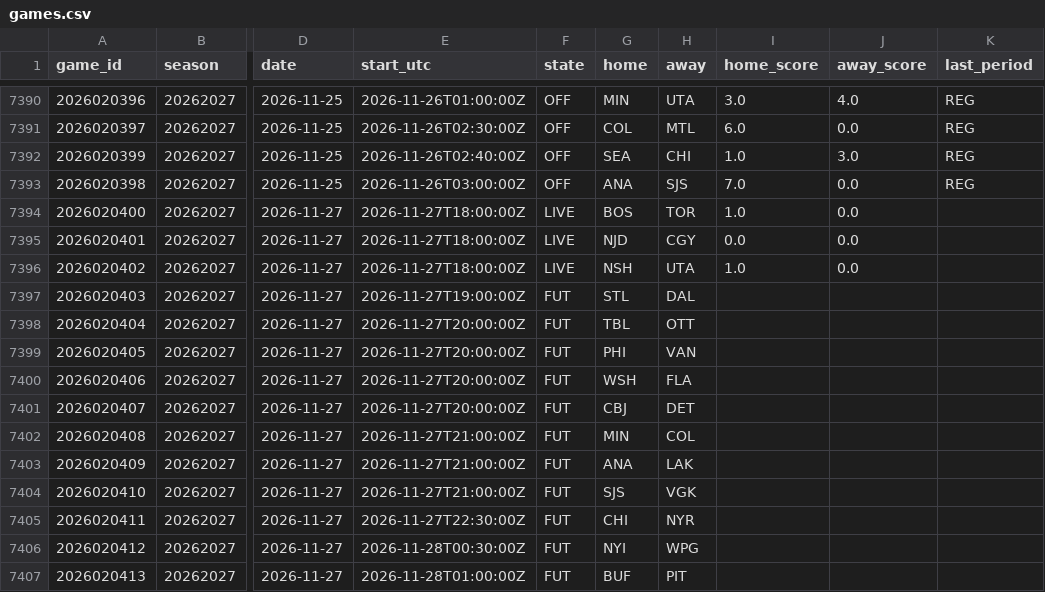
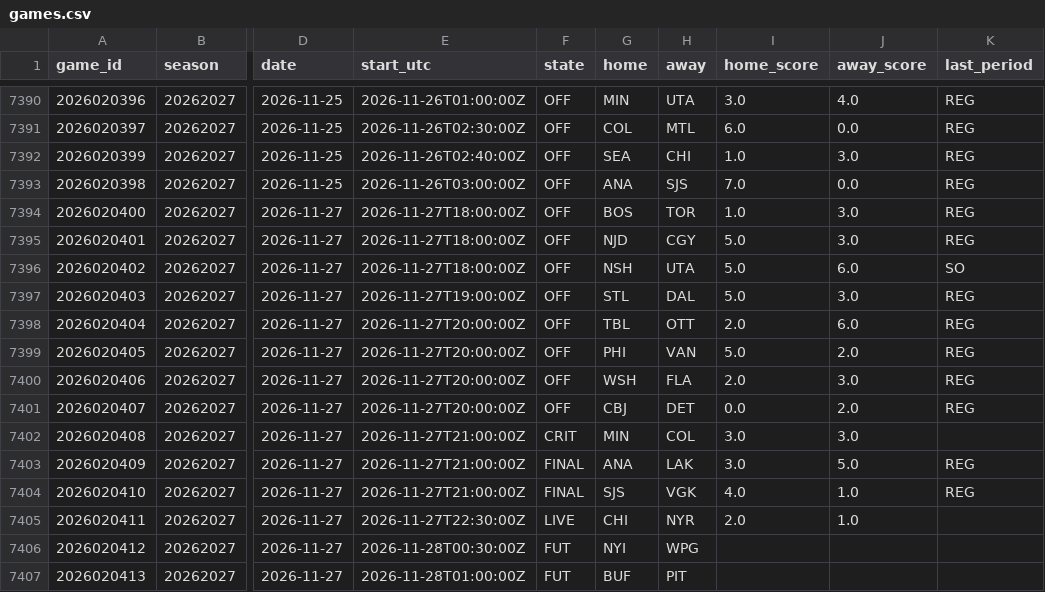
Before and after one commit to 88jackcarr/NHL-odds-betting, a CSV file: data/games.csv, drawn as a sheet; only a part is shown, gaps mark what is left out; the diff names each change by its address in the sheet, - before the commit and + after, or states it on an @@ line.

```diff
--- a/data/games.csv
+++ b/data/games.csv
-F7394:F7396 (state): LIVE
+F7394:F7396 (state): OFF
-J7394:J7395 (away_score): 0.0
+J7394:J7395 (away_score): 3.0
-K7394:K7395 (last_period): (empty)
+K7394:K7395 (last_period): REG
-I7395 (home_score): 0.0
+I7395 (home_score): 5.0
-I7396 (home_score): 1.0
+I7396 (home_score): 5.0
-J7396 (away_score): 0.0
+J7396 (away_score): 6.0
-K7396 (last_period): (empty)
+K7396 (last_period): SO
-F7397:F7401 (state): FUT
+F7397:F7401 (state): OFF
-I7397 (home_score): (empty)
+I7397 (home_score): 5.0
-J7397 (away_score): (empty)
+J7397 (away_score): 3.0
-K7397:K7401 (last_period): (empty)
+K7397:K7401 (last_period): REG
-I7398 (home_score): (empty)
+I7398 (home_score): 2.0
-J7398 (away_score): (empty)
+J7398 (away_score): 6.0
-I7399 (home_score): (empty)
+I7399 (home_score): 5.0
-J7399 (away_score): (empty)
+J7399 (away_score): 2.0
-I7400 (home_score): (empty)
+I7400 (home_score): 2.0
-J7400 (away_score): (empty)
+J7400 (away_score): 3.0
-I7401 (home_score): (empty)
+I7401 (home_score): 0.0
-J7401 (away_score): (empty)
+J7401 (away_score): 2.0
-F7402 (state): FUT
+F7402 (state): CRIT
-I7402:I7403 (home_score): (empty)
+I7402:I7403 (home_score): 3.0
-J7402 (away_score): (empty)
+J7402 (away_score): 3.0
-F7403:F7404 (state): FUT
+F7403:F7404 (state): FINAL
-J7403 (away_score): (empty)
+J7403 (away_score): 5.0
-K7403:K7404 (last_period): (empty)
+K7403:K7404 (last_period): REG
-I7404 (home_score): (empty)
+I7404 (home_score): 4.0
-J7404:J7405 (away_score): (empty)
+J7404:J7405 (away_score): 1.0
-F7405 (state): FUT
+F7405 (state): LIVE
-I7405 (home_score): (empty)
+I7405 (home_score): 2.0
```
Also changed, not shown: data/bets.csv, data/goalie_games.csv, 3 other files.
